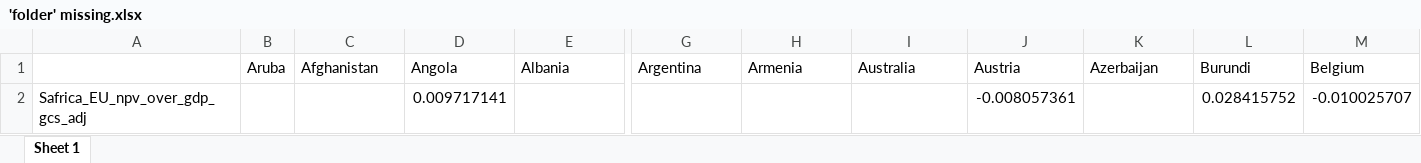
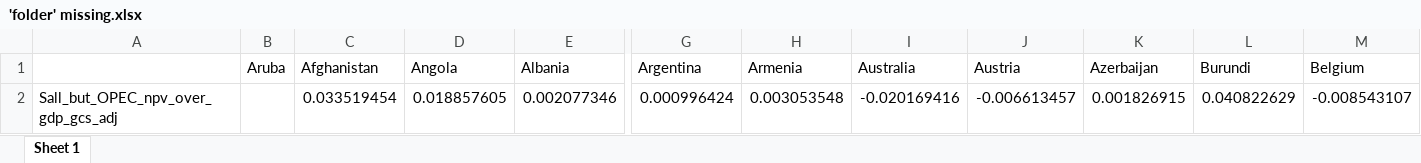
Before and after one commit to bixiou/global_tax_attitudes, an Excel workbook: xlsx/'folder' missing.xlsx, sheet Sheet 1, drawn as a sheet; only a part is shown, gaps mark what is left out; values as stored, in another font and other column widths than the file's, no borders; removed rows and columns are numbered as before the commit, all else as after; rows hold the shown columns only; the diff names each change by its address in the sheet, - before the commit and + after, or states it on an @@ line.

```diff
--- a/xlsx/'folder' missing.xlsx (sheet Sheet 1)
+++ b/xlsx/'folder' missing.xlsx (sheet Sheet 1)
-row 2: Safrica_EU_npv_over_gdp_gcs_adj |  |  | 0.009717141 |  |  |  |  | -0.008057361 |  | 0.028415752 | -0.010025707
+row 2: Sall_but_OPEC_npv_over_gdp_gcs_adj |  | 0.033519454 | 0.018857605 | 0.002077346 | 0.000996424 | 0.003053548 | -0.020169416 | -0.006613457 | 0.001826915 | 0.040822629 | -0.008543107
```
Also changed, not shown: 3 other files.
